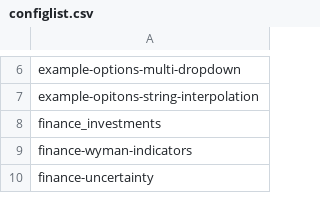
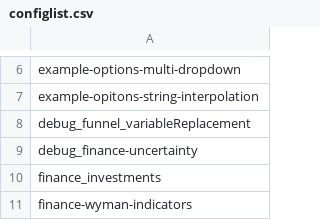
Before and after one commit to SensesProject/gems, a CSV file: public/configlist.csv, drawn as a sheet; only a part is shown, gaps mark what is left out; the shorter side is filled out with more unchanged rows; the diff names each change by its address in the sheet, - before the commit and + after, or states it on an @@ line.

Commit message:
added debug_funnel_variableReplacement.json

```diff
--- a/public/configlist.csv
+++ b/public/configlist.csv
+row 8: debug_funnel_variableReplacement
+row 9: debug_finance-uncertainty
```
Also changed, not shown: 1 other file.
